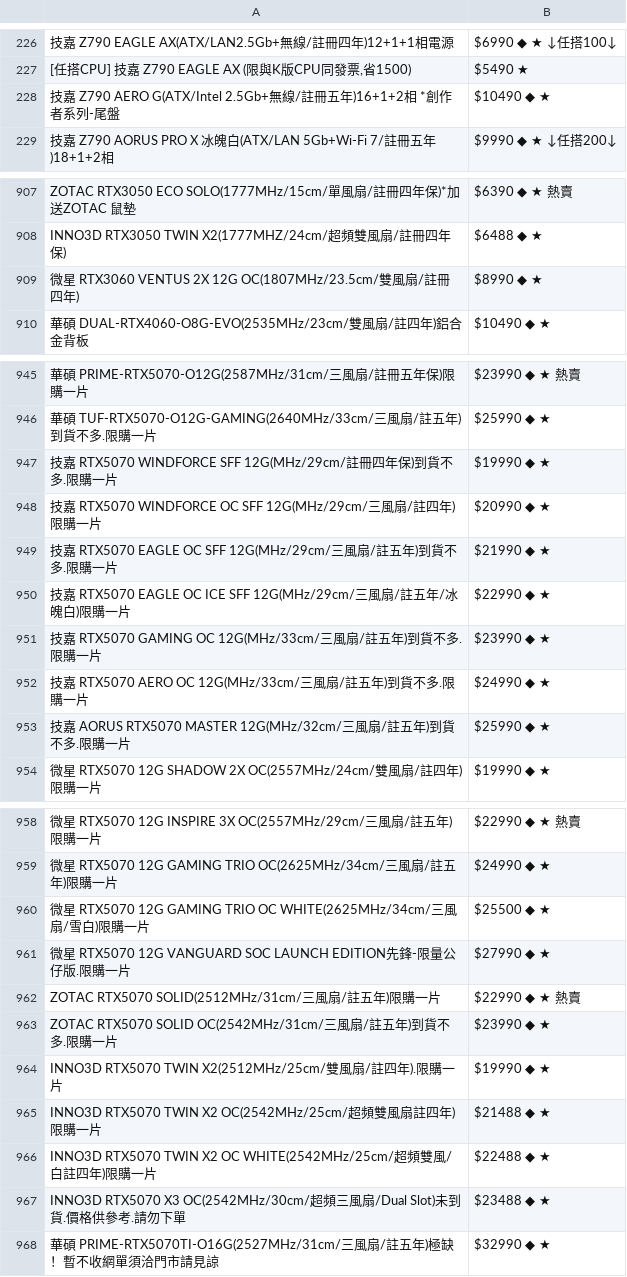
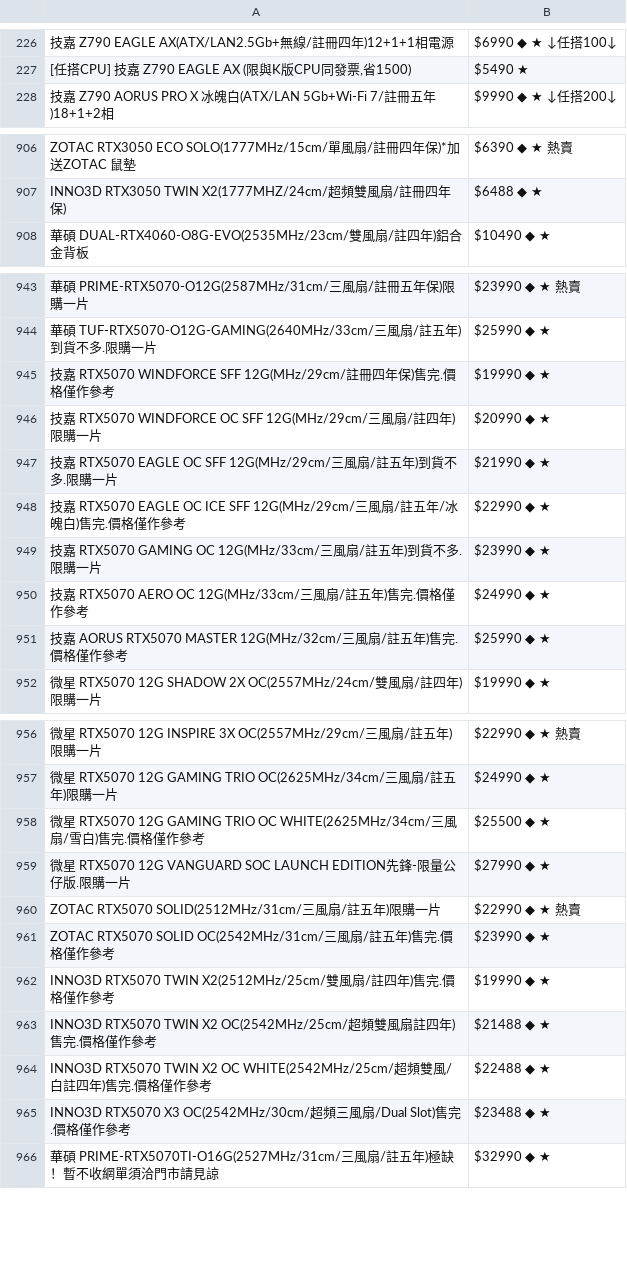
Before and after one commit to suouwang/ops_mid, a CSV file: api.csv, drawn as a sheet; only a part is shown, gaps mark what is left out; removed rows and columns are numbered as before the commit, all else as after; the diff covers the shown part only; the diff names each change by its address in the sheet, - before the commit and + after, or states it on an @@ line.

```diff
--- a/api.csv
+++ b/api.csv
-row 228: 技嘉 Z790 AERO G(ATX/Intel 2.5Gb+無線/註冊五年)16+1+2相 *創作者系列-尾盤 | $10490 ◆ ★
-row 909: 微星 RTX3060 VENTUS 2X 12G OC(1807MHz/23.5cm/雙風扇/註冊四年) | $8990 ◆ ★
-A945: …四年保)到貨不多.限購一片
+A945: …四年保)售完.價格僅作參考
-A948: …冰魄白)限購一片
+A948: …冰魄白)售完.價格僅作參考
-A950: …註五年)到貨不多.限購一片
+A950: …註五年)售完.價格僅作參考
-A951: …註五年)到貨不多.限購一片
+A951: …註五年)售完.價格僅作參考
-A958: …白)限購一片
+A958: …白)售完.價格僅作參考
-A961: …年)到貨不多.限購一片
+A961: …年)售完.價格僅作參考
-A962: …四年).限購一片
+A962: …四年)售完.價格僅作參考
-A963: …年)限購一片
+A963: …年)售完.價格僅作參考
-A964: …年)限購一片
+A964: …年)售完.價格僅作參考
-A965: …/Dual Slot)未到貨.價格供參考.請勿下單
+A965: …/Dual Slot)售完.價格僅作參考
```
Also changed, not shown: 2 edited cells elsewhere in this file, 1 other file.
